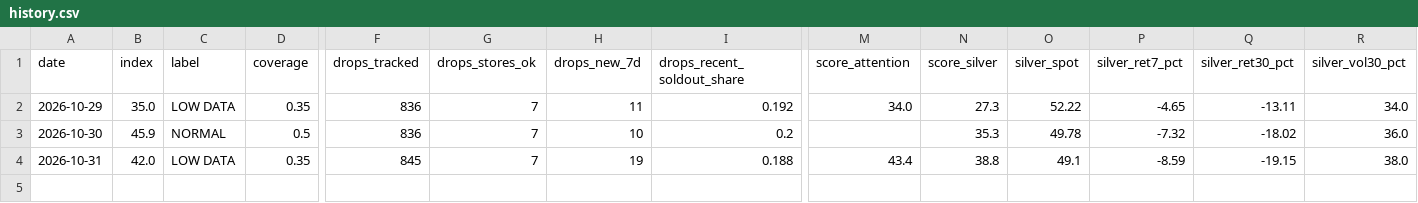
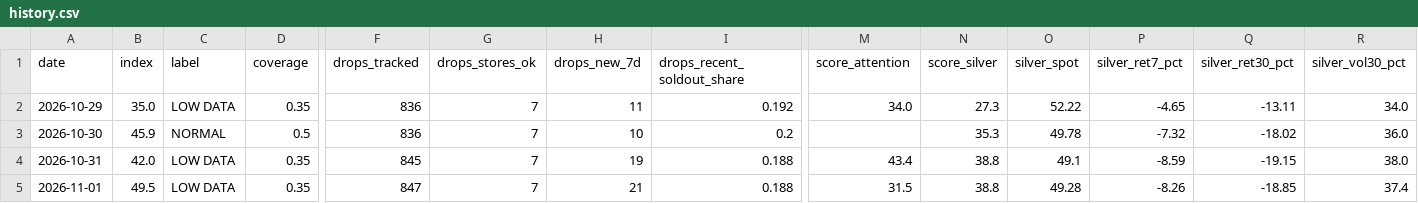
Before and after one commit to yazidTheThird/silver-market-heat-index, a CSV file: data/history.csv, drawn as a sheet; only a part is shown, gaps mark what is left out; rows hold the shown columns only; the diff names each change by its address in the sheet, - before the commit and + after, or states it on an @@ line.

```diff
--- a/data/history.csv
+++ b/data/history.csv
+row 5: 2026-11-01 | 49.5 | LOW DATA | 0.35 | 847 | 7 | 21 | 0.188 | 31.5 | 38.8 | 49.28 | -8.26 | -18.85 | 37.4
```
Also changed, not shown: data/drops_state.csv, 2 other files.
